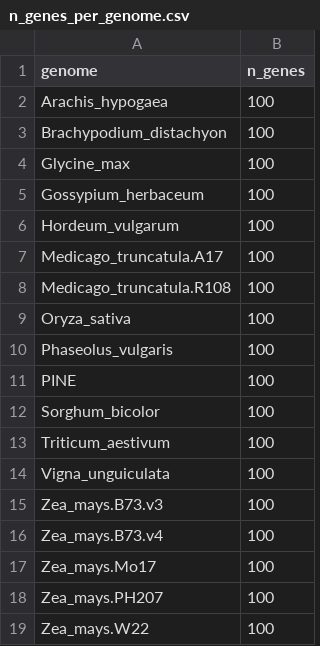
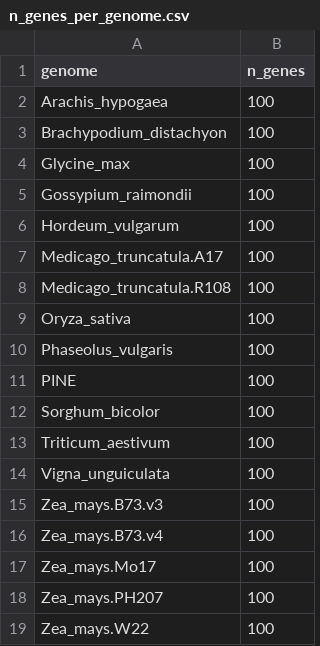
Before and after one commit to LeilaFattel/GOMAP-Paper-2019.1, a CSV file: data/n_genes_per_genome.csv, drawn as a sheet.

```diff
--- a/data/n_genes_per_genome.csv
+++ b/data/n_genes_per_genome.csv
@@ -4,3 +4,3 @@ Brachypodium_distachyon,100
 Glycine_max,100
-Gossypium_herbaceum,100
+Gossypium_raimondii,100
 Hordeum_vulgarum,100
```
Also changed, not shown: analyses/cleanup/results/cleanup_table.csv, 8 other files.
